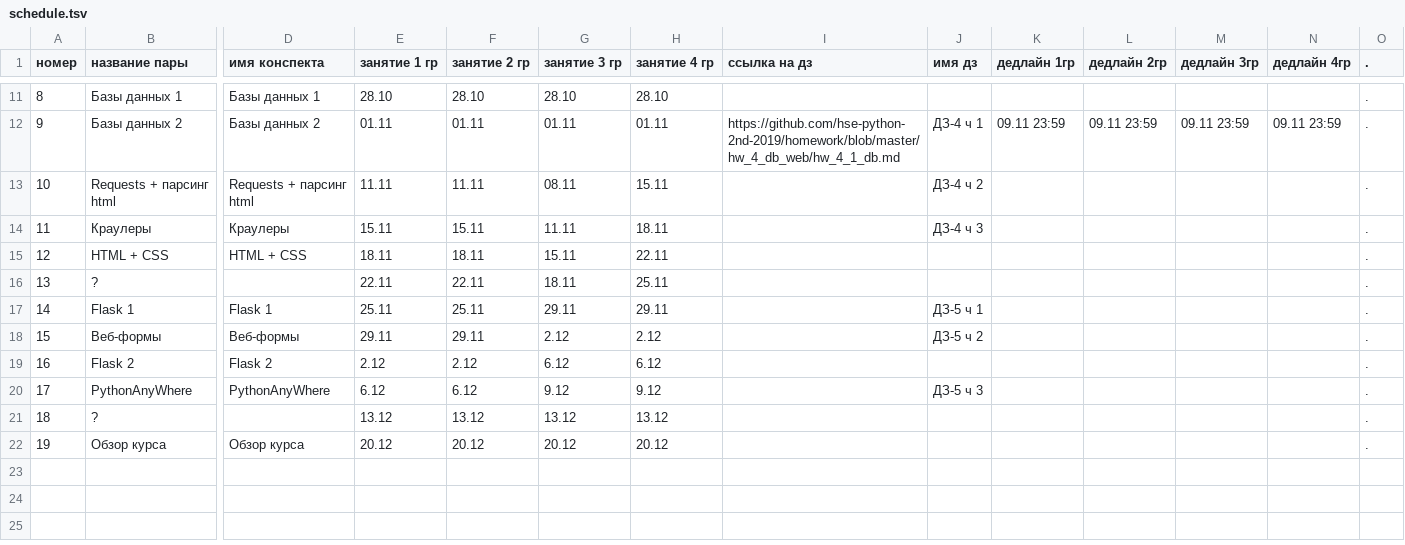
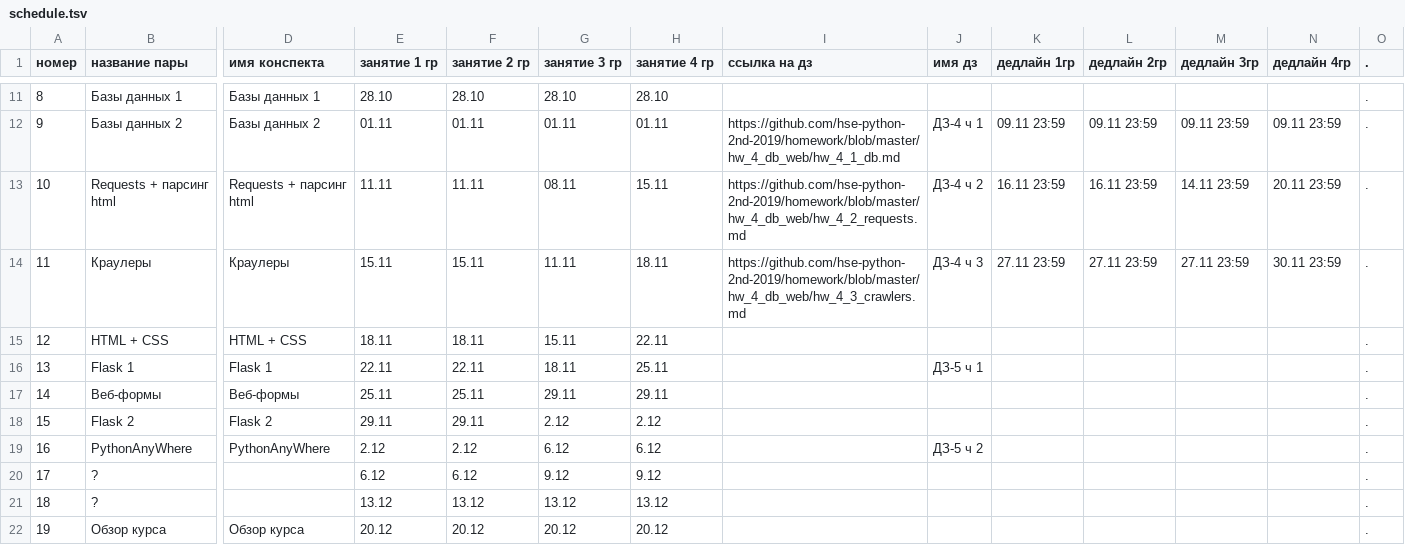
Before and after one commit to hse-ling-python/hse-python-2nd-2019.github.io, a TSV file: schedule.tsv, drawn as a sheet; only a part is shown, gaps mark what is left out; removed rows and columns are numbered as before the commit, all else as after; rows hold the shown columns only; the diff names each change by its address in the sheet, - before the commit and + after, or states it on an @@ line.

Commit message:
hw 4 part 2-3

```diff
--- a/schedule.tsv
+++ b/schedule.tsv
-I13 (ссылка на дз): (empty)
+I13 (ссылка на дз): https://github.com/hse-python-2nd-2019/homework/blob/master/hw_4_db_web/hw_4_2_requests.md
-K13 (дедлайн 1гр): (empty)
+K13 (дедлайн 1гр): 16.11 23:59
-L13 (дедлайн 2гр): (empty)
+L13 (дедлайн 2гр): 16.11 23:59
-M13 (дедлайн 3гр): (empty)
+M13 (дедлайн 3гр): 14.11 23:59
-N13 (дедлайн 4гр): (empty)
+N13 (дедлайн 4гр): 20.11 23:59
-I14 (ссылка на дз): (empty)
+I14 (ссылка на дз): https://github.com/hse-python-2nd-2019/homework/blob/master/hw_4_db_web/hw_4_3_crawlers.md
-K14 (дедлайн 1гр): (empty)
+K14 (дедлайн 1гр): 27.11 23:59
-L14 (дедлайн 2гр): (empty)
+L14 (дедлайн 2гр): 27.11 23:59
-M14 (дедлайн 3гр): (empty)
+M14 (дедлайн 3гр): 27.11 23:59
-N14 (дедлайн 4гр): (empty)
+N14 (дедлайн 4гр): 30.11 23:59
-row 16: 13 | ? |  | 22.11 | 22.11 | 18.11 | 25.11 |  |  |  |  |  |  | .
@@ column A (номер) renumbered between rows 16 and 19 @@
-E16 (занятие 1 гр): 25.11
+E16 (занятие 1 гр): 22.11
-F16 (занятие 2 гр): 25.11
+F16 (занятие 2 гр): 22.11
-G16 (занятие 3 гр): 29.11
+G16 (занятие 3 гр): 18.11
-H16 (занятие 4 гр): 29.11
+H16 (занятие 4 гр): 25.11
-E17 (занятие 1 гр): 29.11
+E17 (занятие 1 гр): 25.11
-F17 (занятие 2 гр): 29.11
+F17 (занятие 2 гр): 25.11
-G17 (занятие 3 гр): 2.12
+G17 (занятие 3 гр): 29.11
-H17 (занятие 4 гр): 2.12
+H17 (занятие 4 гр): 29.11
-J17 (имя дз): ДЗ-5 ч 2
+J17 (имя дз): (empty)
-E18 (занятие 1 гр): 2.12
+E18 (занятие 1 гр): 29.11
-F18 (занятие 2 гр): 2.12
+F18 (занятие 2 гр): 29.11
-G18 (занятие 3 гр): 6.12
+G18 (занятие 3 гр): 2.12
-H18 (занятие 4 гр): 6.12
+H18 (занятие 4 гр): 2.12
-E19 (занятие 1 гр): 6.12
+E19 (занятие 1 гр): 2.12
-F19 (занятие 2 гр): 6.12
+F19 (занятие 2 гр): 2.12
-G19 (занятие 3 гр): 9.12
+G19 (занятие 3 гр): 6.12
-H19 (занятие 4 гр): 9.12
+H19 (занятие 4 гр): 6.12
-J19 (имя дз): ДЗ-5 ч 3
+J19 (имя дз): ДЗ-5 ч 2
+row 20: 17 | ? |  | 6.12 | 6.12 | 9.12 | 9.12 |  |  |  |  |  |  | .
```
